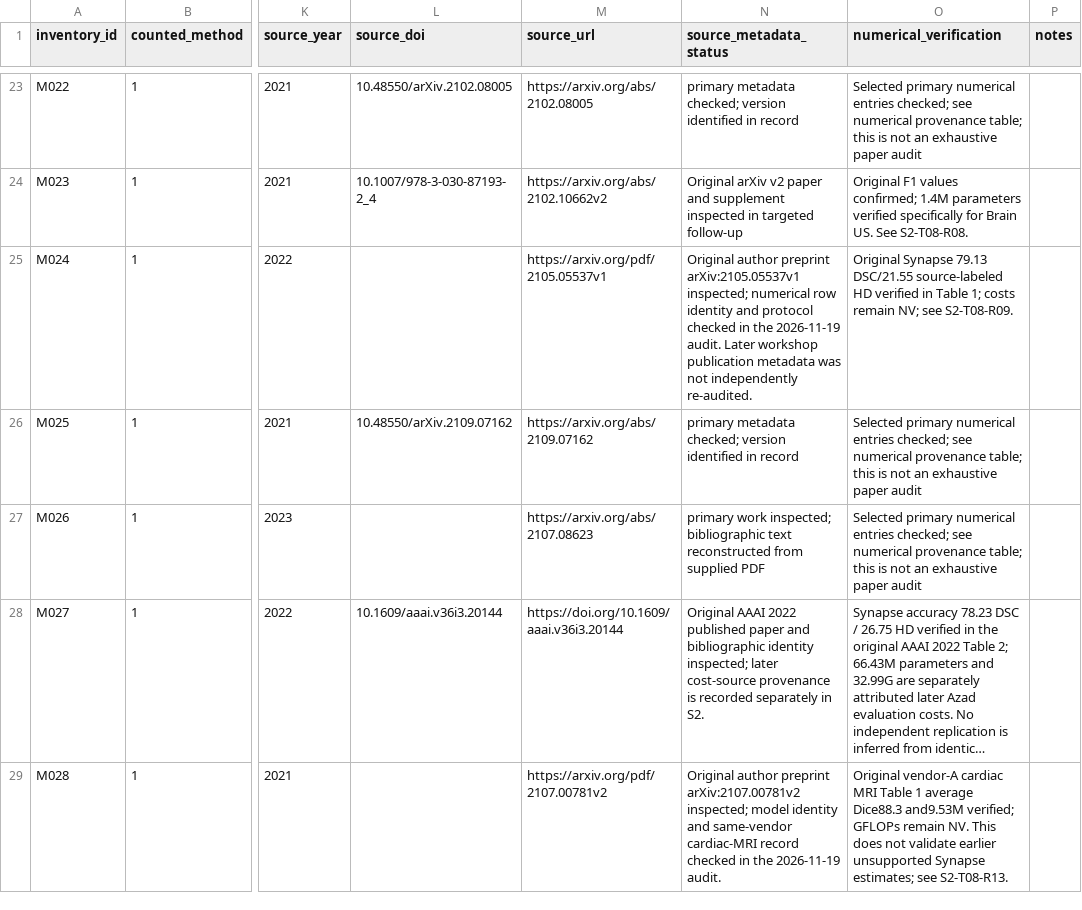
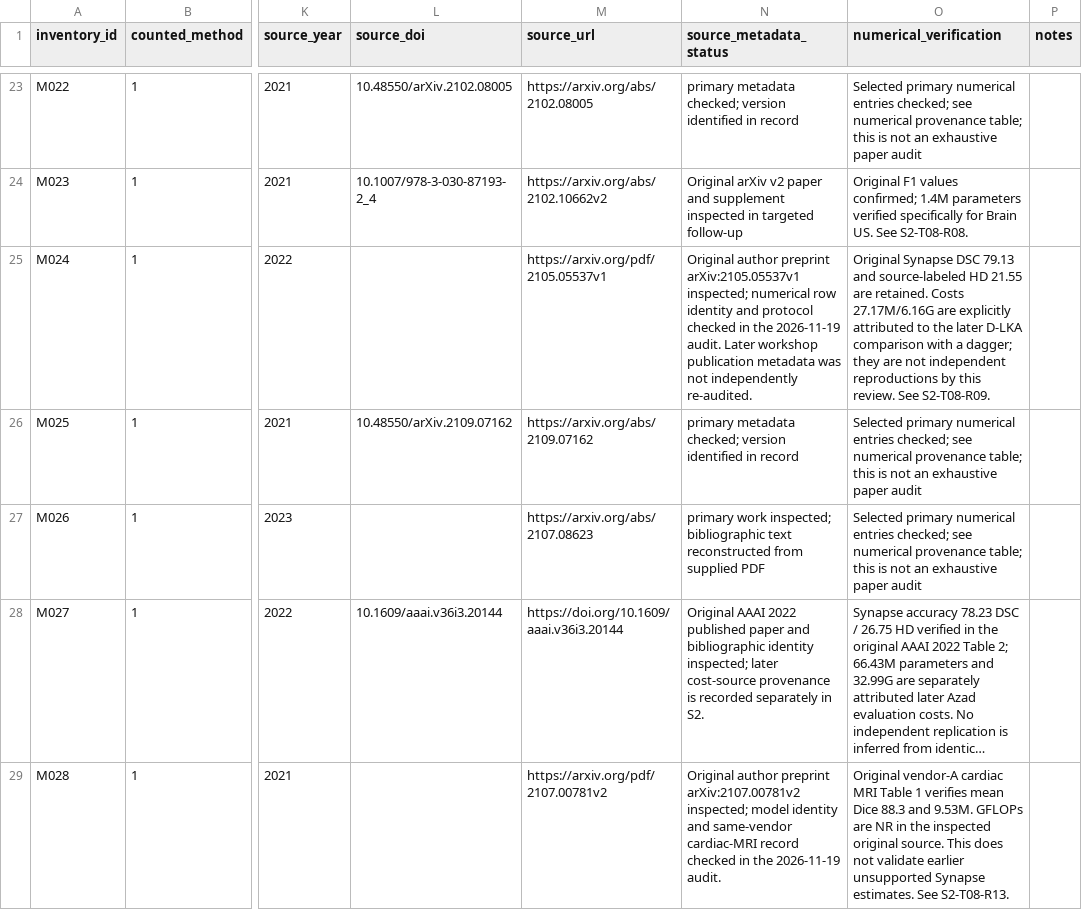
Before and after one commit to nandkyadavusa/Medical-Image-Segmentation-Survey, a CSV file: supplementary/method_register.csv, drawn as a sheet; only a part is shown, gaps mark what is left out; long unchanged cells end in …; the diff covers the shown part only; the diff names each change by its address in the sheet, - before the commit and + after, or states it on an @@ line.

Commit message:
Integrate 23 contextual papers and audit withheld numerical entries
Fix SPPIN spacing and prespecified usage; integrate the separate November 2026 contextual update; revise S1/S2 provenance and add the 72-entry cell audit. Preserve 95-family membership and 68 S2 identifiers. Document 26 recoveries, 33 NR, 12 unresolved NV, and one removed unsupported outcome. Include the revised LaTeX update and compiled supplement; public archival publication remains pending.

```diff
--- a/supplementary/method_register.csv
+++ b/supplementary/method_register.csv
-O25 (numerical_verification): Original Synapse 79.13 DSC/21.55 source-labeled HD verified in Table 1; costs remain NV; see S2-T08-R09.
+O25 (numerical_verification): Original Synapse DSC 79.13 and source-labeled HD 21.55 are retained. Costs 27.17M/6.16G are explicitly attributed to the later D-LKA comparison with a dagger; they are not independent reproductions by this review. See S2-T08-R09.
-O29 (numerical_verification): …Table 1 average Dice88.3 and9.53M verified; GFLOPs remain NV. This does not validate earlier unsupported Synapse estimates; see S2-T08-R13.
+O29 (numerical_verification): …Table 1 verifies mean Dice 88.3 and 9.53M. GFLOPs are NR in the inspected original source. This does not validate earlier unsupported Synapse estimates. See S2-T08-R13.
```
Also changed, not shown: 11 edited cells elsewhere in this file, 19 other files.
